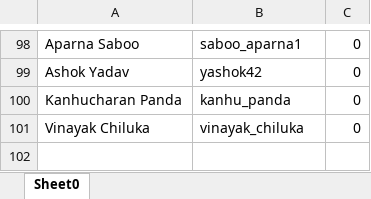
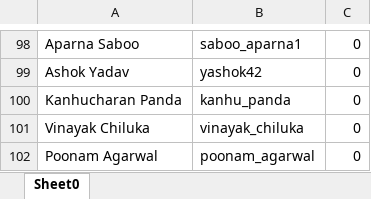
Before and after one commit to abalakka/hackerRankLeaderBoard, an Excel workbook: src/main/resources/profiles.xlsx, sheet Sheet0, drawn as a sheet; only a part is shown, gaps mark what is left out; values as stored, in another font and other column widths than the file's, no borders; the diff names each change by its address in the sheet, - before the commit and + after, or states it on an @@ line.

Commit message:
Added a profile

```diff
--- a/src/main/resources/profiles.xlsx (sheet Sheet0)
+++ b/src/main/resources/profiles.xlsx (sheet Sheet0)
+row 102: Poonam Agarwal | poonam_agarwal | 0
```
